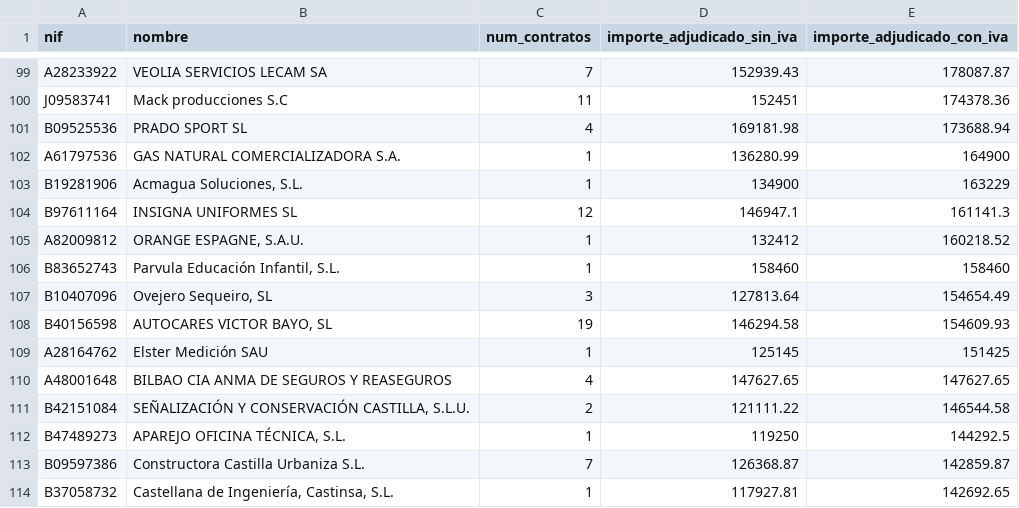
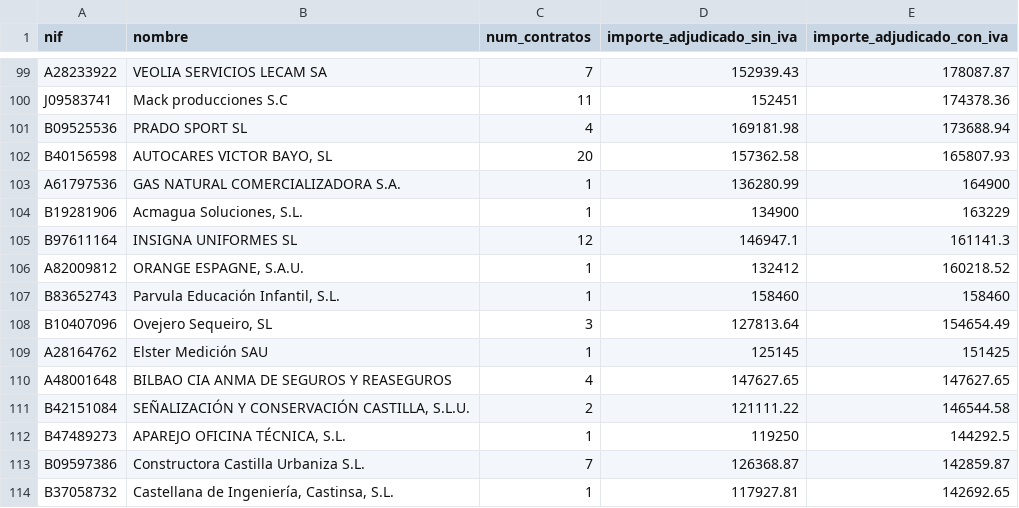
Before and after one commit to willyaranda/contratacion-estado, a CSV file: docs/datos/adjudicatarios.csv, drawn as a sheet; only a part is shown, gaps mark what is left out.

```diff
--- a/docs/datos/adjudicatarios.csv
+++ b/docs/datos/adjudicatarios.csv
@@ -101,2 +101,3 @@ J09583741,Mack producciones S.C,11,152451,174378.36
 B09525536,PRADO SPORT SL,4,169181.98,173688.94
+B40156598,"AUTOCARES VICTOR BAYO, SL",20,157362.58,165807.93
 A61797536,GAS NATURAL COMERCIALIZADORA S.A.,1,136280.99,164900
@@ -107,3 +108,2 @@ B83652743,"Parvula Educación Infantil, S.L.",1,158460,158460
 B10407096,"Ovejero Sequeiro, SL",3,127813.64,154654.49
-B40156598,"AUTOCARES VICTOR BAYO, SL",19,146294.58,154609.93
 A28164762,Elster Medición SAU,1,125145,151425
```
Also changed, not shown: docs/datos/contratos.csv, 11 other files.
